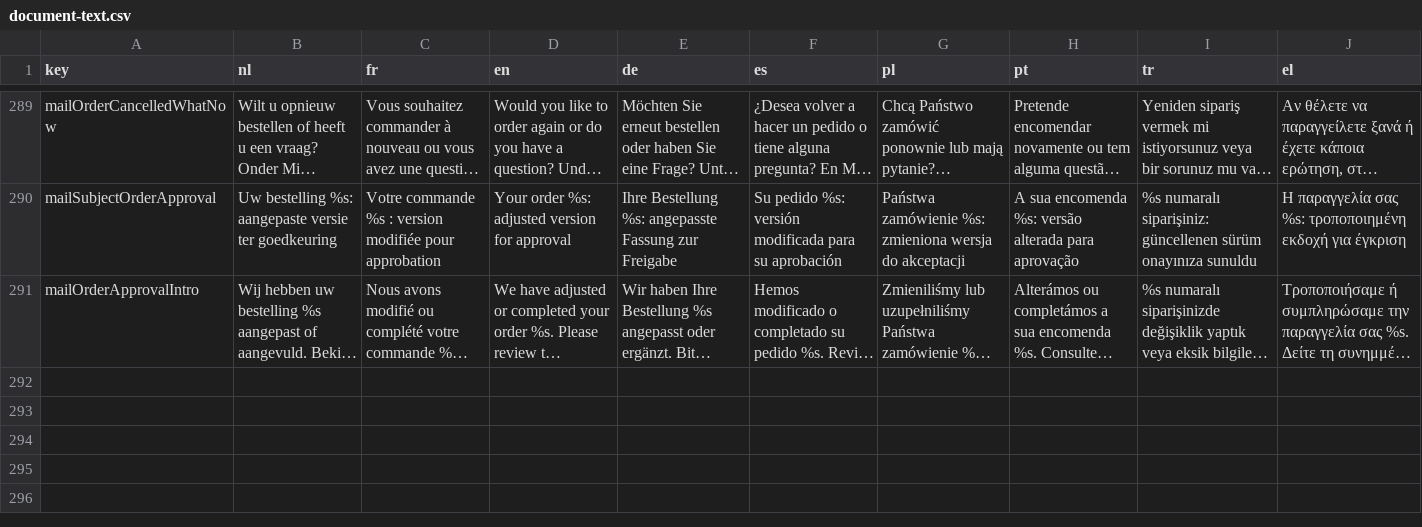
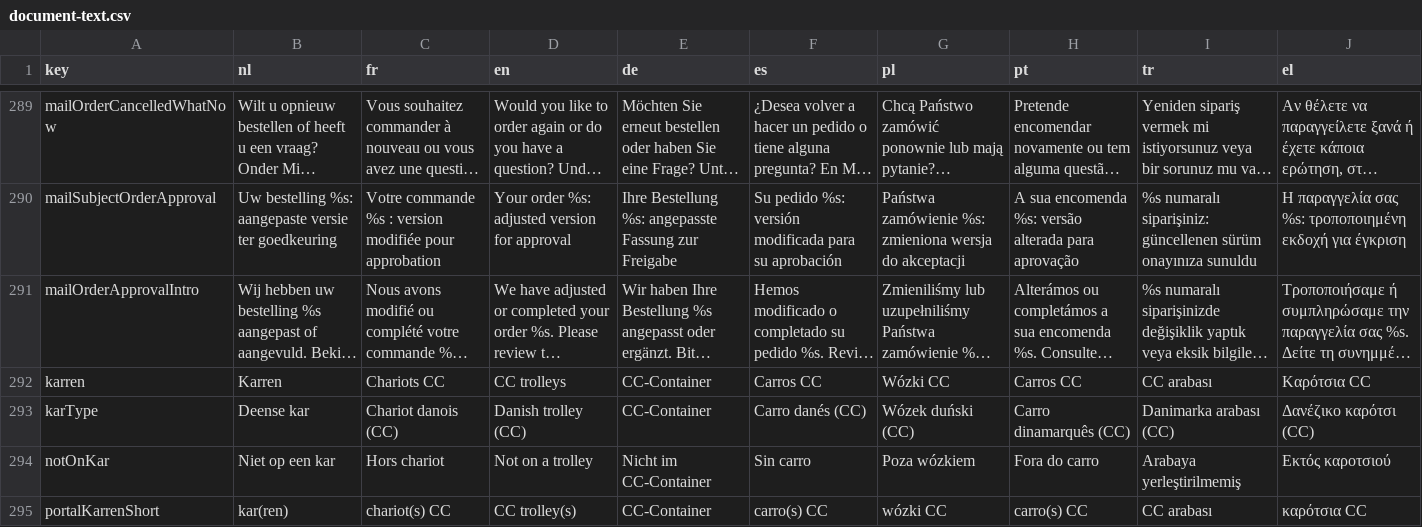
Before and after one commit to EntegoBV/enrosed-erp-backend, a CSV file: src/main/resources/i18n/document-text.csv, drawn as a sheet; only a part is shown, gaps mark what is left out; long unchanged cells end in …; the diff names each change by its address in the sheet, - before the commit and + after, or states it on an @@ line.

```diff
--- a/src/main/resources/i18n/document-text.csv
+++ b/src/main/resources/i18n/document-text.csv
+row 292: karren | Karren | Chariots CC | CC trolleys | CC-Container | Carros CC | Wózki CC | Carros CC | CC arabası | Καρότσια CC
+row 293: karType | Deense kar | Chariot danois (CC) | Danish trolley (CC) | CC-Container | Carro danés (CC) | Wózek duński (CC) | Carro dinamarquês (CC) | Danimarka arabası (CC) | Δανέζικο καρότσι (CC)
+row 294: notOnKar | Niet op een kar | Hors chariot | Not on a trolley | Nicht im CC-Container | Sin carro | Poza wózkiem | Fora do carro | Arabaya yerleştirilmemiş | Εκτός καροτσιού
+row 295: portalKarrenShort | kar(ren) | chariot(s) CC | CC trolley(s) | CC-Container | carro(s) CC | wózki CC | carro(s) CC | CC arabası | καρότσια CC
```
Also changed, not shown: 7 other files.
